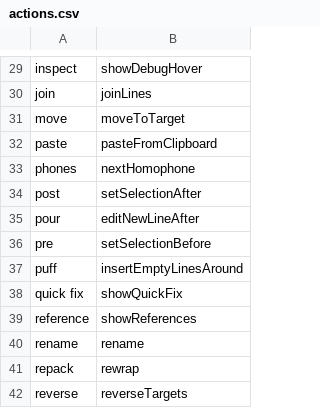
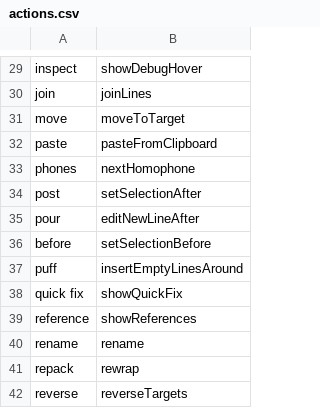
Before and after one commit to davidulander/knausj_talon, a CSV file: cursorless-settings/actions.csv, drawn as a sheet; only a part is shown, gaps mark what is left out.

Commit message:
cursorless pre => before

```diff
--- a/cursorless-settings/actions.csv
+++ b/cursorless-settings/actions.csv
@@ -35,3 +35,3 @@ post, setSelectionAfter
 pour, editNewLineAfter
-pre, setSelectionBefore
+before, setSelectionBefore
 puff, insertEmptyLinesAround
```
